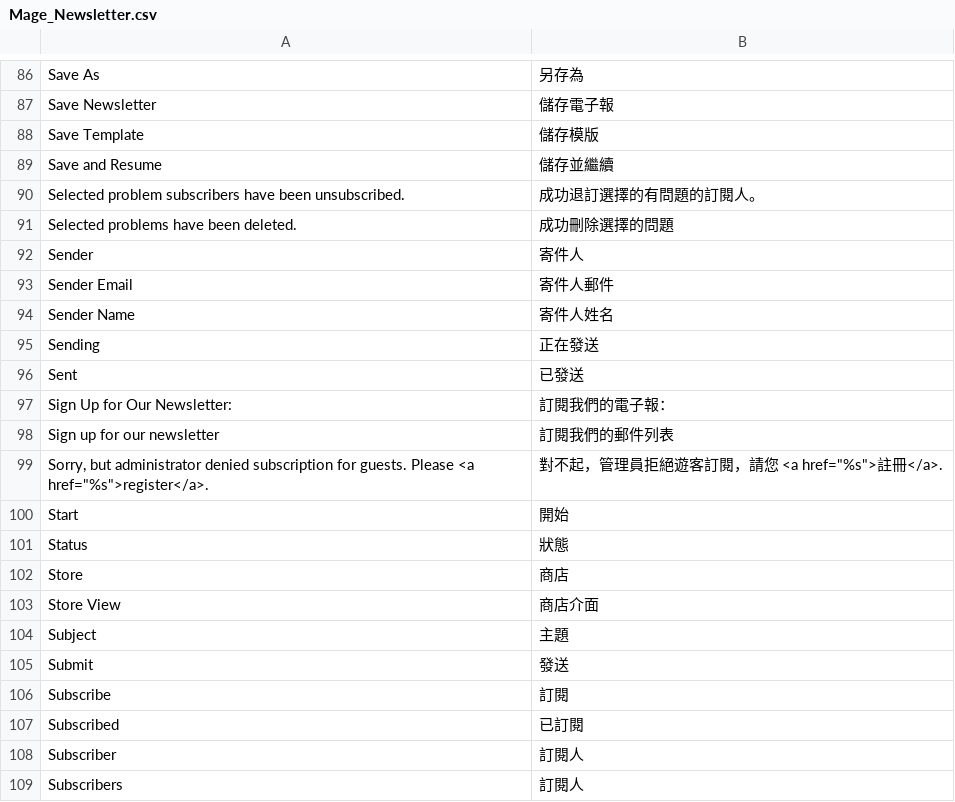
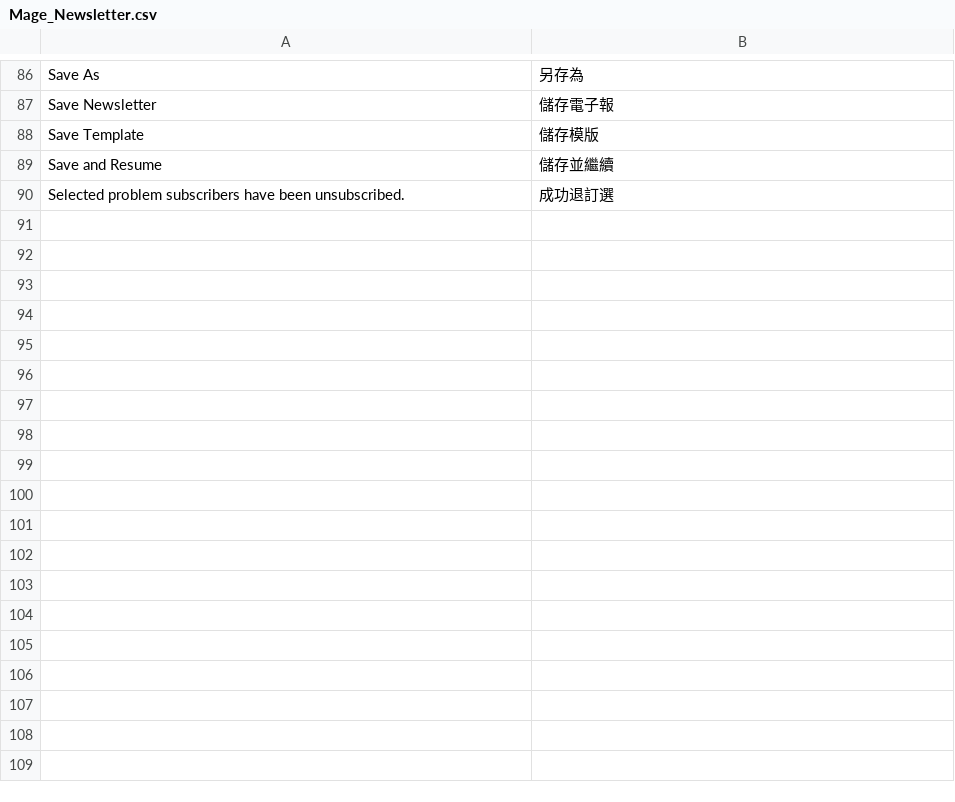
Before and after one commit to kiang/magento_zh_TW, a CSV file: app/locale/zh_TW/Mage_Newsletter.csv, drawn as a sheet; only a part is shown, gaps mark what is left out; the diff covers the shown part only.

Commit message:
review translation

```diff
--- a/app/locale/zh_TW/Mage_Newsletter.csv
+++ b/app/locale/zh_TW/Mage_Newsletter.csv
@@ -89,21 +89,2 @@
 "Save and Resume","儲存並繼續"
-"Selected problem subscribers have been unsubscribed.","成功退訂選擇的有問題的訂閱人。"
-"Selected problems have been deleted.","成功刪除選擇的問題"
-"Sender","寄件人 "
-"Sender Email","寄件人郵件 "
-"Sender Name","寄件人姓名 "
-"Sending","正在發送"
-"Sent","已發送 "
-"Sign Up for Our Newsletter:","訂閱我們的電子報："
-"Sign up for our newsletter","訂閱我們的郵件列表"
-"Sorry, but administrator denied subscription for guests. Please <a href=""%s"">register</a>.","對不起，管理員拒絕遊客訂閱，請您 <a href=""%s"">註冊</a>."
-"Start","開始 "
-"Status","狀態 "
-"Store","商店 "
-"Store View","商店介面 "
-"Subject","主題 "
-"Submit","發送"
-"Subscribe","訂閱 "
-"Subscribed","已訂閱 "
-"Subscriber","訂閱人 "
-"Subscribers","訂閱人 "
+"Selected problem subscribers have been unsubscribed.","成功退訂選
```
Also changed, not shown: 28 removed rows and 4 edited cells elsewhere in this file, app/locale/zh_TW/Mage_Adminhtml.csv, app/locale/zh_TW/Mage_Catalog.csv, 54 other files.
